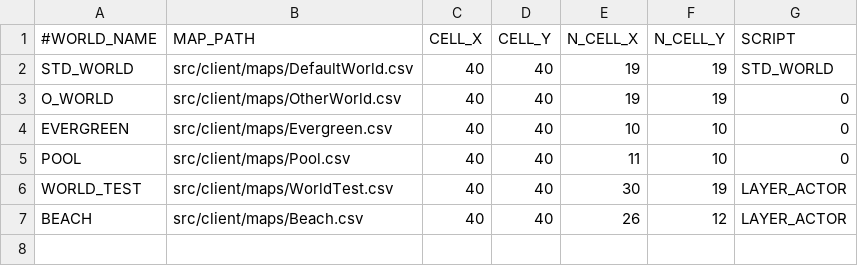
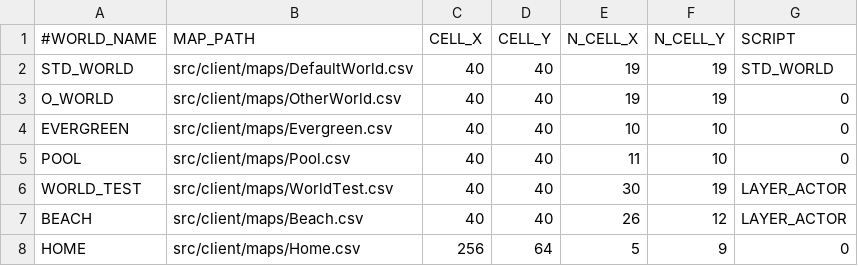
Before and after one commit to davidkha44/projet-jeu, a CSV file: src/client/tables/Worlds.csv, drawn as a sheet; the diff names each change by its address in the sheet, - before the commit and + after, or states it on an @@ line.

```diff
--- a/src/client/tables/Worlds.csv
+++ b/src/client/tables/Worlds.csv
+row 8: HOME | src/client/maps/Home.csv | 256 | 64 | 5 | 9 | 0
```
Also changed, not shown: src/client/tables/ManageablesVisuals.csv, src/client/tables/Scripts.csv, 8 other files.
